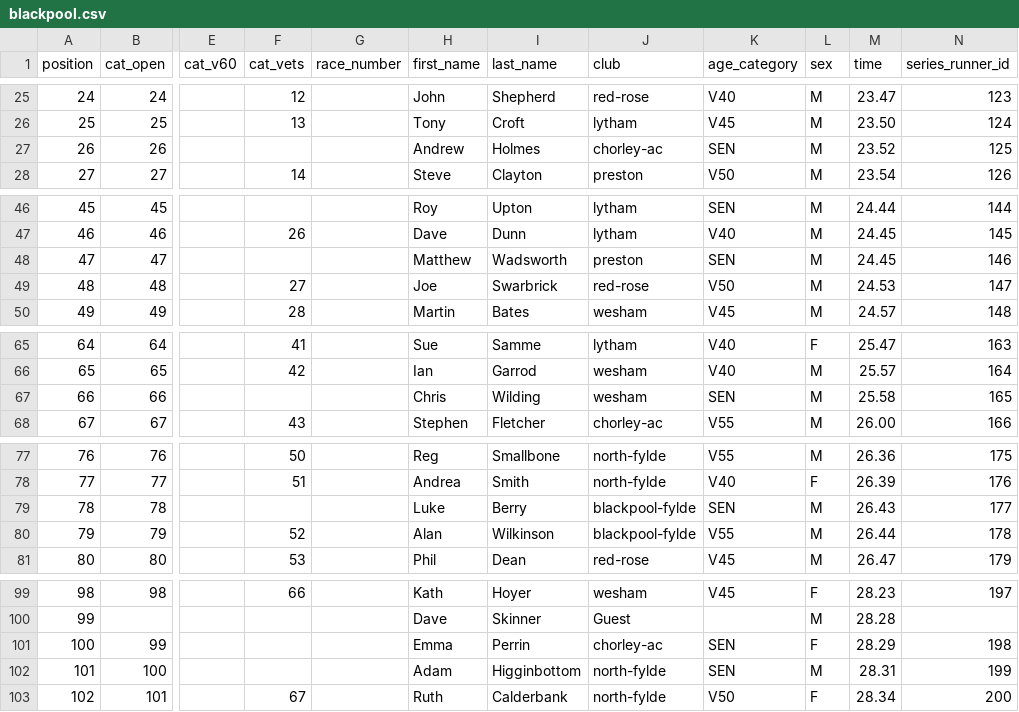
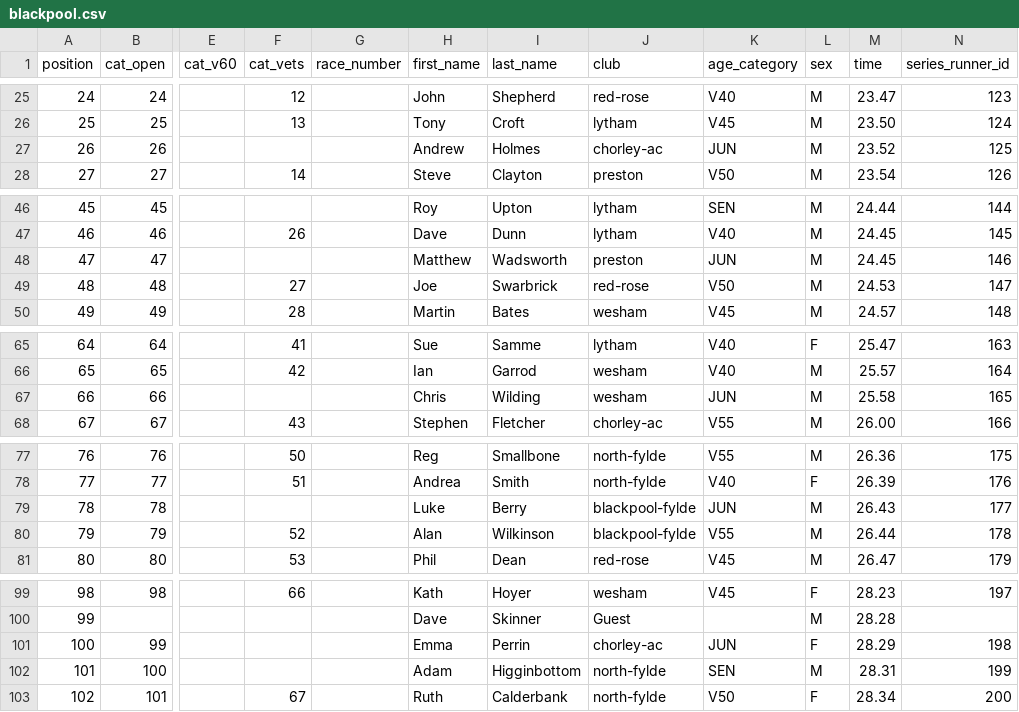
Before and after one commit to whortleberrybearer/InterClub, a CSV file: src/data/2006/road-gp/results/blackpool.csv, drawn as a sheet; only a part is shown, gaps mark what is left out; the diff covers the shown part only; the diff names each change by its address in the sheet, - before the commit and + after, or states it on an @@ line.

```diff
--- a/src/data/2006/road-gp/results/blackpool.csv
+++ b/src/data/2006/road-gp/results/blackpool.csv
-K27 (age_category): SEN
+K27 (age_category): JUN
-K48 (age_category): SEN
+K48 (age_category): JUN
-K67 (age_category): SEN
+K67 (age_category): JUN
-K79 (age_category): SEN
+K79 (age_category): JUN
-K101 (age_category): SEN
+K101 (age_category): JUN
```
Also changed, not shown: 2 edited cells elsewhere in this file, src/data/2006/road-gp/results/chorley.csv, src/data/2006/road-gp/results/north-fylde.csv, 4 other files.
